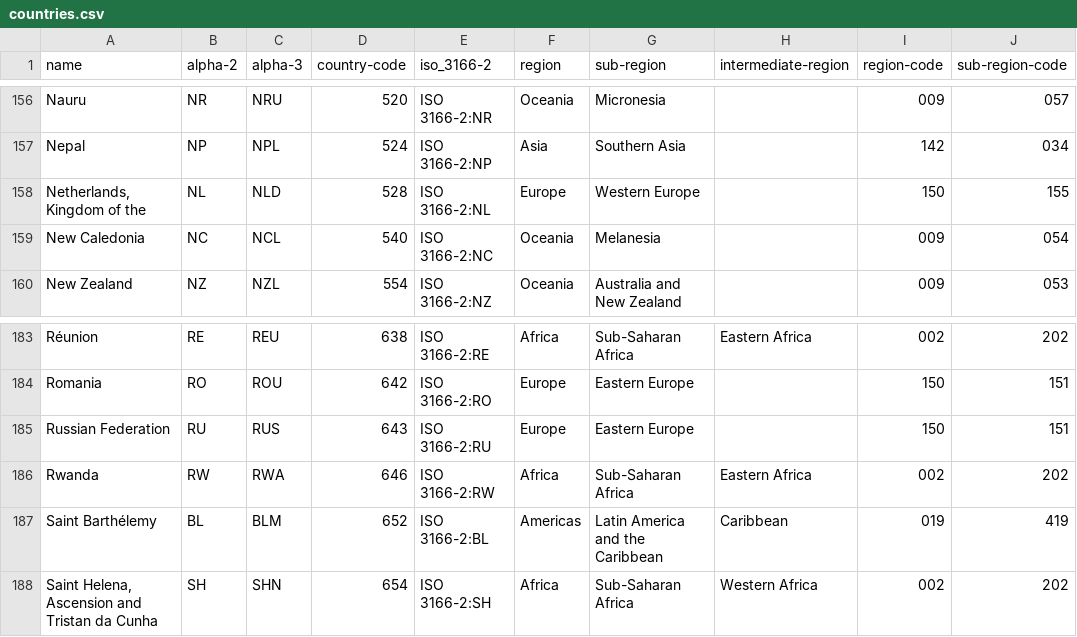
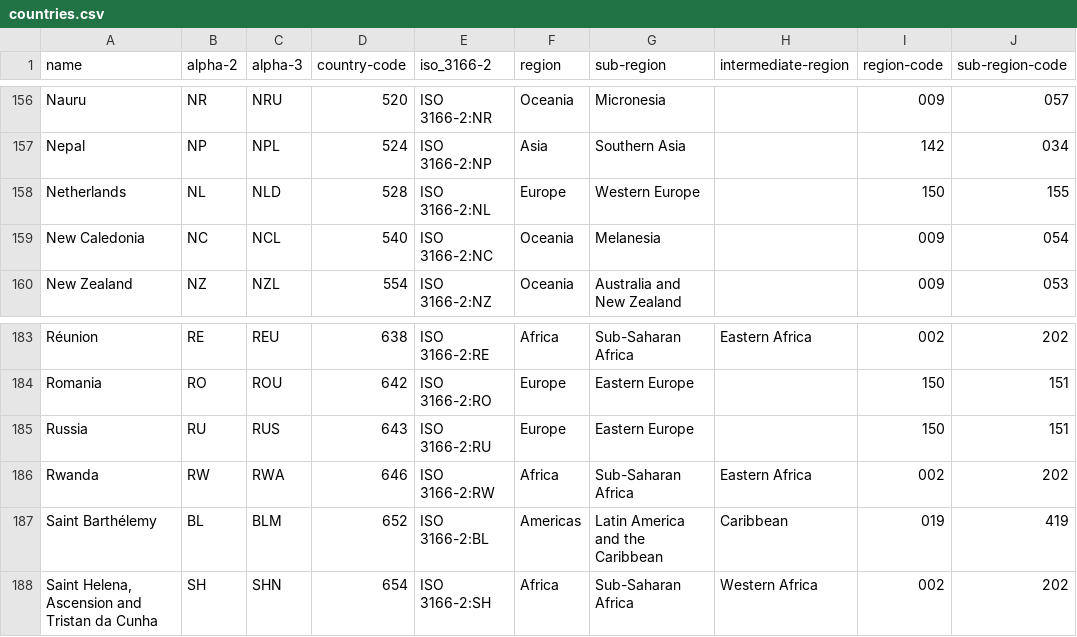
Before and after one commit to techt3/iptw, a CSV file: internal/resources/countries.csv, drawn as a sheet; only a part is shown, gaps mark what is left out; the diff names each change by its address in the sheet, - before the commit and + after, or states it on an @@ line.

```diff
--- a/internal/resources/countries.csv
+++ b/internal/resources/countries.csv
-A158 (name): Netherlands, Kingdom of the
+A158 (name): Netherlands
-A185 (name): Russian Federation
+A185 (name): Russia
```
Also changed, not shown: 7 other files.
